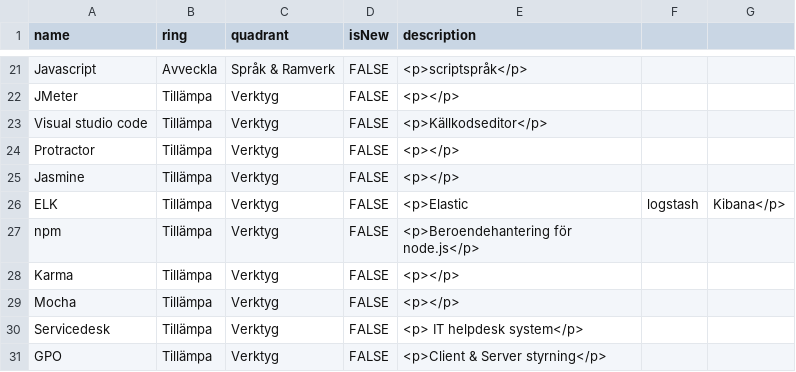
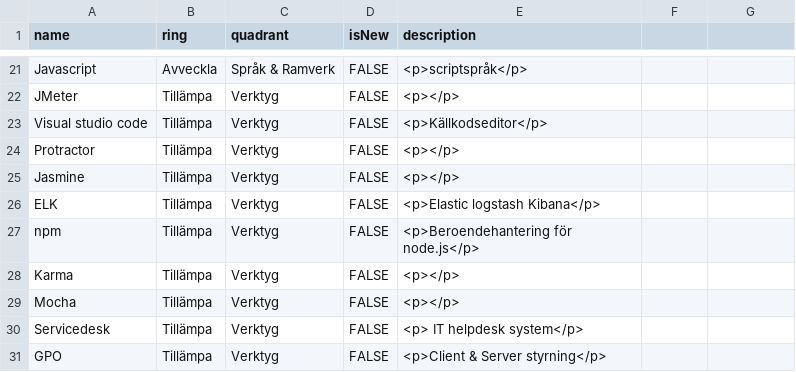
Before and after one commit to riksantikvarieambetet/Teknikradar, a CSV file: teknikradar.csv, drawn as a sheet; only a part is shown, gaps mark what is left out.

Commit message:
beskrivningar på verktyg

```diff
--- a/teknikradar.csv
+++ b/teknikradar.csv
@@ -25,3 +25,3 @@ Protractor,Tillämpa,Verktyg,FALSE,<p></p>
 Jasmine,Tillämpa,Verktyg,FALSE,<p></p>
-ELK,Tillämpa,Verktyg,FALSE,<p>Elastic, logstash, Kibana</p>
+ELK,Tillämpa,Verktyg,FALSE,<p>Elastic logstash Kibana</p>
 npm,Tillämpa,Verktyg,FALSE,<p>Beroendehantering för node.js</p>
```
